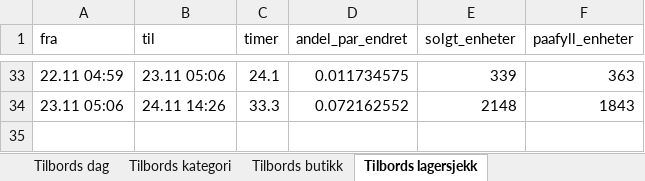
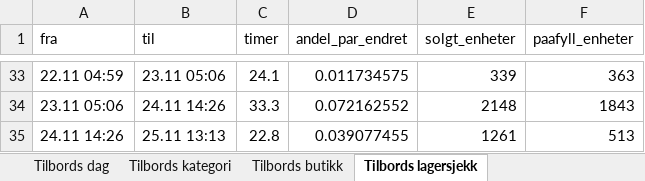
Before and after one commit to hakonbfuglu-hub/kitchn-tilbords-nowcast, an Excel workbook: rapport/salgsanslag/salgsanslag.xlsx, sheet Tilbords lagersjekk, drawn as a sheet; only a part is shown, gaps mark what is left out; values as stored, in another font and other column widths than the file's, no borders; the diff names each change by its address in the sheet, - before the commit and + after, or states it on an @@ line.

```diff
--- a/rapport/salgsanslag/salgsanslag.xlsx (sheet Tilbords lagersjekk)
+++ b/rapport/salgsanslag/salgsanslag.xlsx (sheet Tilbords lagersjekk)
+row 35: 24.11 14:26 | 25.11 13:13 | 22.8 | 0.039077455 | 1261 | 513
```
Also changed, not shown: sheet Tilbords dag, sheet Kitchn dag, sheet Kitchn lagersjekk, sheet Tilbords kategori, sheet Kitchn kategori, sheet Tilbords butikk, 3 more sheets, 29 other files.
